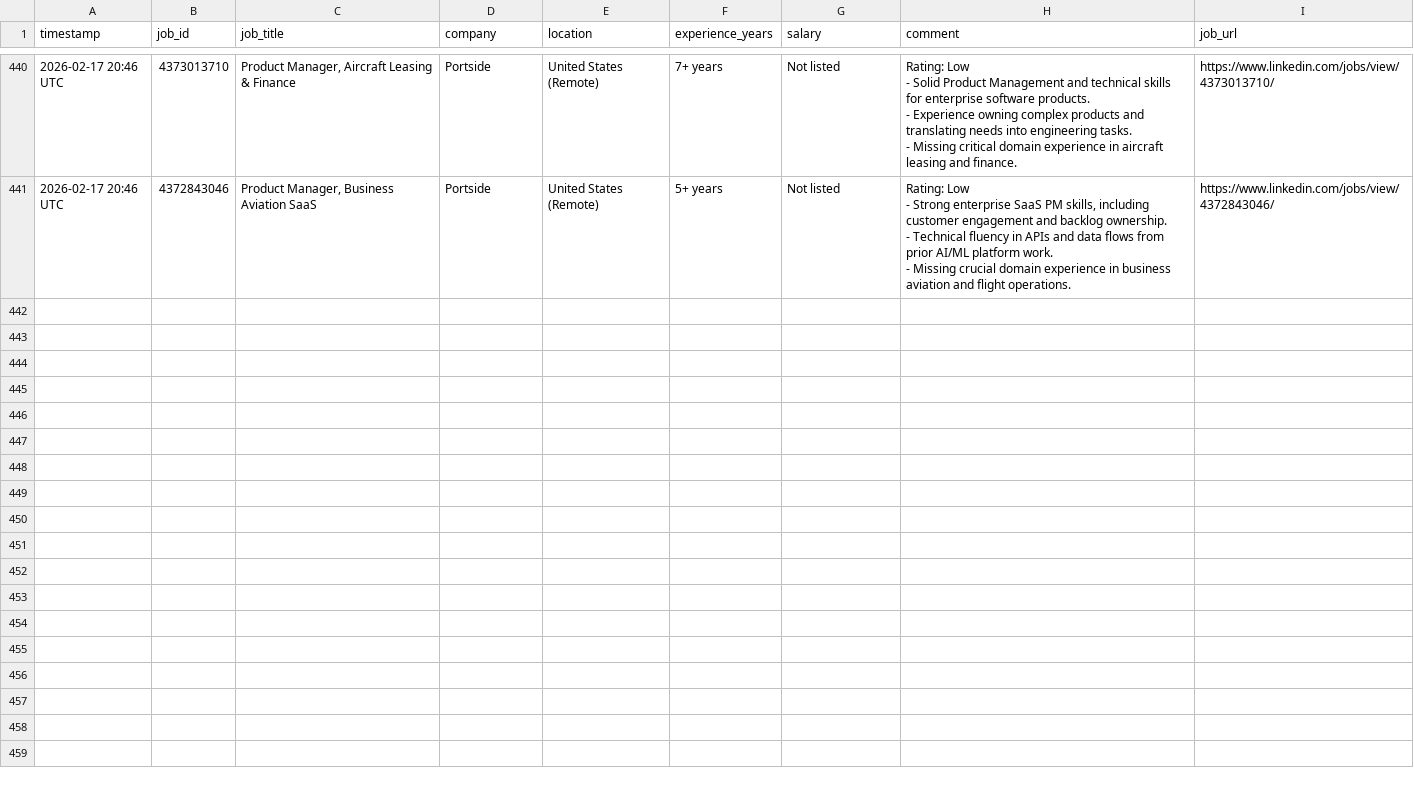
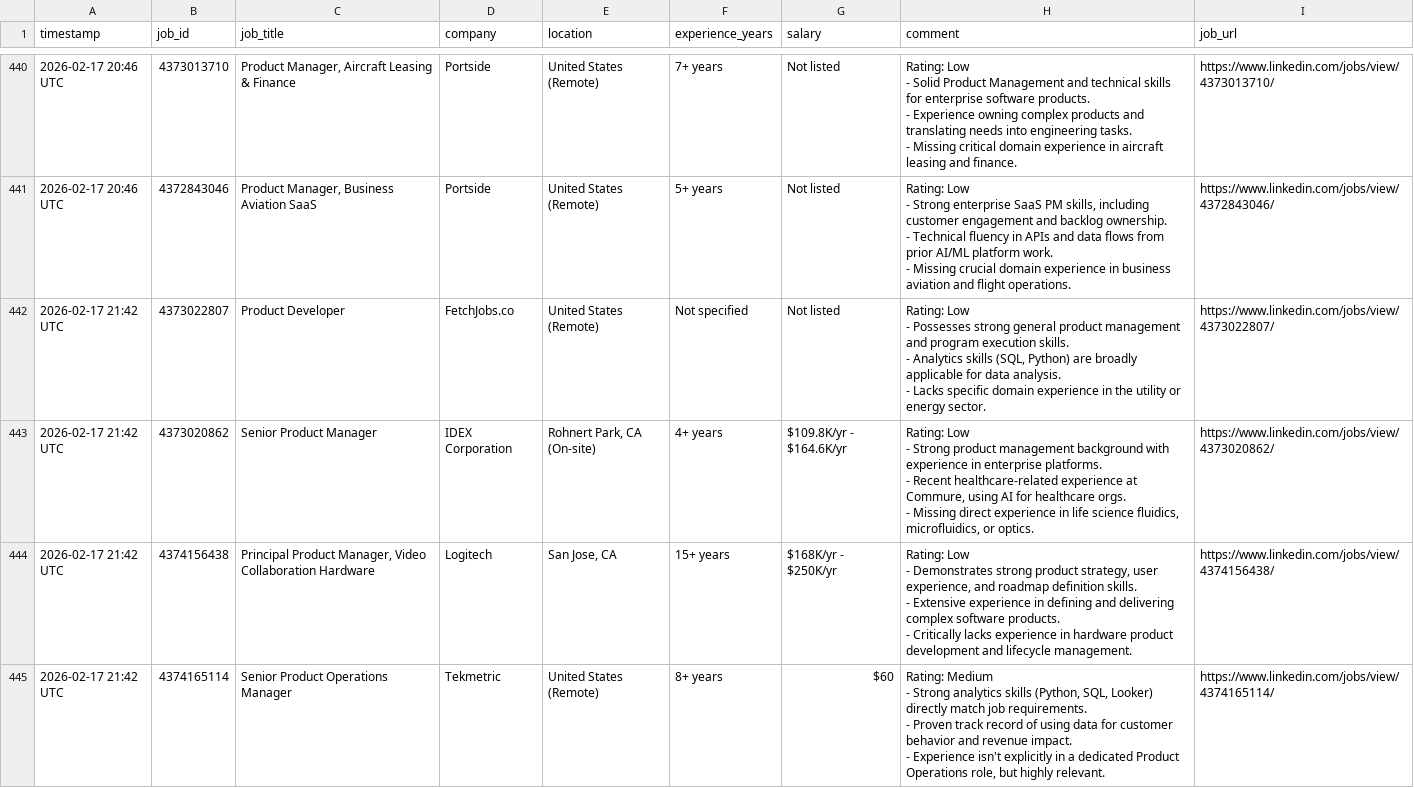
Before and after one commit to emmayisun/linkedin-job-tracker, a CSV file: jobs.csv, drawn as a sheet; only a part is shown, gaps mark what is left out; ↵ is a line break in a cell; the diff covers the shown part only; the diff names each change by its address in the sheet, - before the commit and + after, or states it on an @@ line.

```diff
--- a/jobs.csv
+++ b/jobs.csv
+row 442: 2026-02-17 21:42 UTC | 4373022807 | Product Developer | FetchJobs.co | United States (Remote) | Not specified | Not listed | Rating: Low ↵ - Possesses strong general product management and program execution skills. ↵ - Analytics skills (SQL, Python) are broadly applicable for data analysis. ↵ - Lacks specific domain experience in the utility or energy sector. | https://www.linkedin.com/jobs/view/4373022807/
+row 443: 2026-02-17 21:42 UTC | 4373020862 | Senior Product Manager | IDEX Corporation | Rohnert Park, CA (On-site) | 4+ years | $109.8K/yr - $164.6K/yr | Rating: Low ↵ - Strong product management background with experience in enterprise platforms. ↵ - Recent healthcare-related experience at Commure, using AI for healthcare orgs. ↵ - Missing direct experience in life science fluidics, microfluidics, or optics. | https://www.linkedin.com/jobs/view/4373020862/
+row 444: 2026-02-17 21:42 UTC | 4374156438 | Principal Product Manager, Video Collaboration Hardware | Logitech | San Jose, CA | 15+ years | $168K/yr - $250K/yr | Rating: Low ↵ - Demonstrates strong product strategy, user experience, and roadmap definition skills. ↵ - Extensive experience in defining and delivering complex software products. ↵ - Critically lacks experience in hardware product development and lifecycle management. | https://www.linkedin.com/jobs/view/4374156438/
+row 445: 2026-02-17 21:42 UTC | 4374165114 | Senior Product Operations Manager | Tekmetric | United States (Remote) | 8+ years | $60 | Rating: Medium ↵ - Strong analytics skills (Python, SQL, Looker) directly match job requirements. ↵ - Proven track record of using data for customer behavior and revenue impact. ↵ - Experience isn't explicitly in a dedicated Product Operations role, but highly relevant. | https://www.linkedin.com/jobs/view/4374165114/
```
Also changed, not shown: 3 added rows elsewhere in this file.
